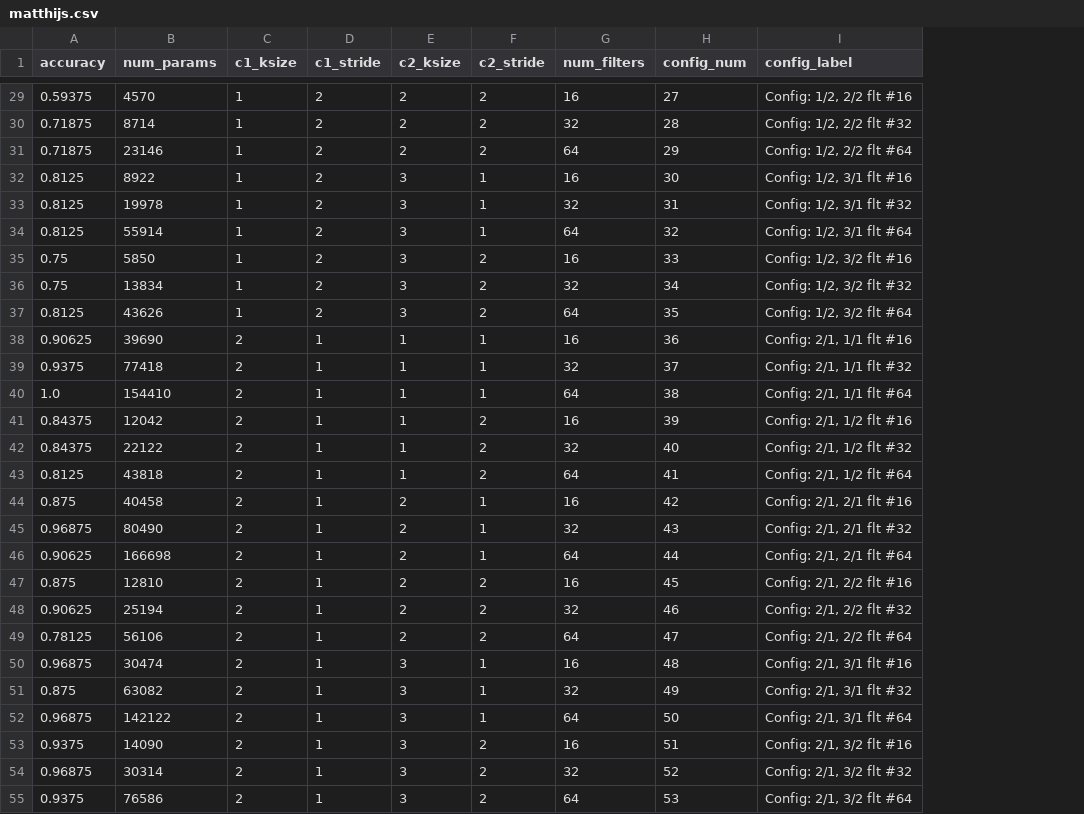
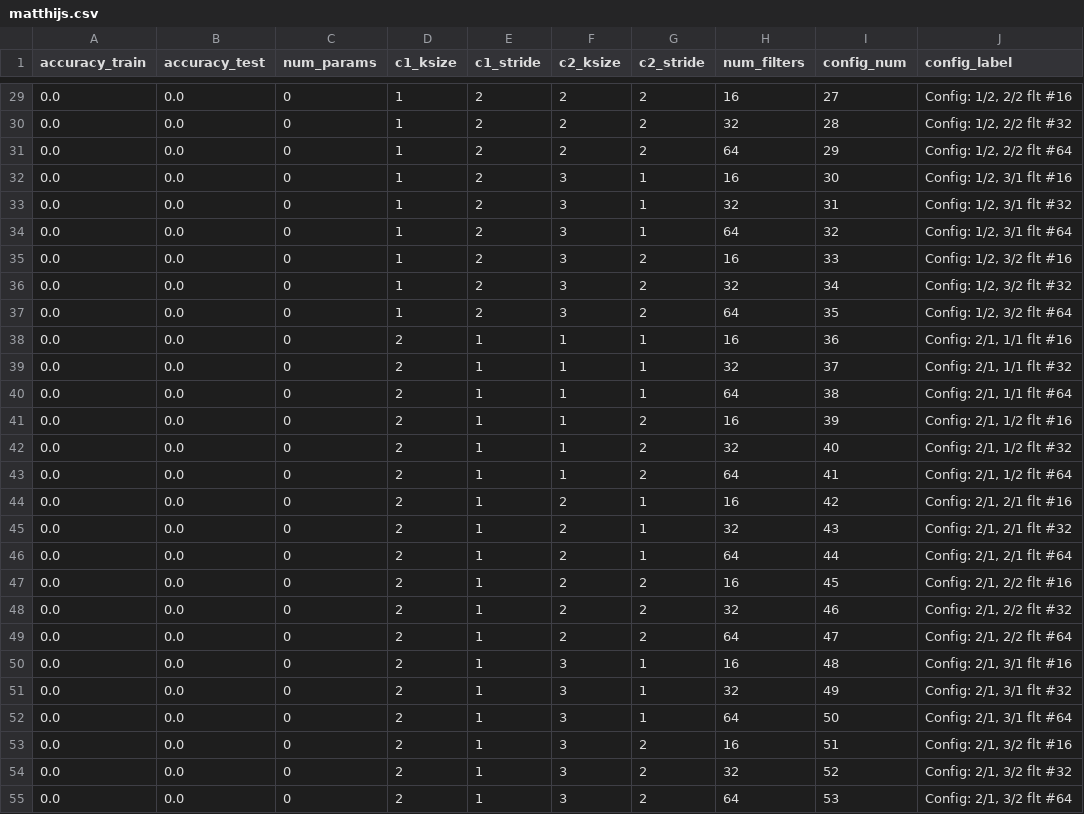
Before and after one commit to mcdejonge/mlmoi_expcnn, a CSV file: matthijs.csv, drawn as a sheet; only a part is shown, gaps mark what is left out; removed rows and columns are numbered as before the commit, all else as after; the diff covers the shown part only; the diff names each change by its address in the sheet, - before the commit and + after, or states it on an @@ line.

Commit message:
calculate accuracy on test data rather than training data

```diff
--- a/matthijs.csv
+++ b/matthijs.csv
-column A (accuracy), rows 29-55: 0.59375 | 0.71875 | 0.71875 | 0.8125 | 0.8125 | 0.8125 | 0.75 | 0.75 | 0.8125 | 0.90625 | 0.9375 | 1.0 | 0.84375 | 0.84375 | 0.8125 | 0.875 | 0.96875 | 0.90625 | 0.875 | 0.90625 | 0.78125 | 0.96875 | 0.875 | 0.96875 | 0.9375 | 0.96875 | 0.9375
+column A (accuracy_train), rows 29-55: all 0.0
+column B (accuracy_test), rows 29-55: all 0.0
-C29 (num_params): 4570
+C29 (num_params): 0
-C30 (num_params): 8714
+C30 (num_params): 0
-C31 (num_params): 23146
+C31 (num_params): 0
-C32 (num_params): 8922
+C32 (num_params): 0
-C33 (num_params): 19978
+C33 (num_params): 0
-C34 (num_params): 55914
+C34 (num_params): 0
-C35 (num_params): 5850
+C35 (num_params): 0
-C36 (num_params): 13834
+C36 (num_params): 0
-C37 (num_params): 43626
+C37 (num_params): 0
-C38 (num_params): 39690
+C38 (num_params): 0
-C39 (num_params): 77418
+C39 (num_params): 0
-C40 (num_params): 154410
+C40 (num_params): 0
-C41 (num_params): 12042
+C41 (num_params): 0
-C42 (num_params): 22122
+C42 (num_params): 0
-C43 (num_params): 43818
+C43 (num_params): 0
-C44 (num_params): 40458
+C44 (num_params): 0
-C45 (num_params): 80490
+C45 (num_params): 0
-C46 (num_params): 166698
+C46 (num_params): 0
-C47 (num_params): 12810
+C47 (num_params): 0
-C48 (num_params): 25194
+C48 (num_params): 0
-C49 (num_params): 56106
+C49 (num_params): 0
-C50 (num_params): 30474
+C50 (num_params): 0
-C51 (num_params): 63082
+C51 (num_params): 0
-C52 (num_params): 142122
+C52 (num_params): 0
-C53 (num_params): 14090
+C53 (num_params): 0
-C54 (num_params): 30314
+C54 (num_params): 0
-C55 (num_params): 76586
+C55 (num_params): 0
```
Also changed, not shown: 80 edited cells elsewhere in this file, 3 other files.
